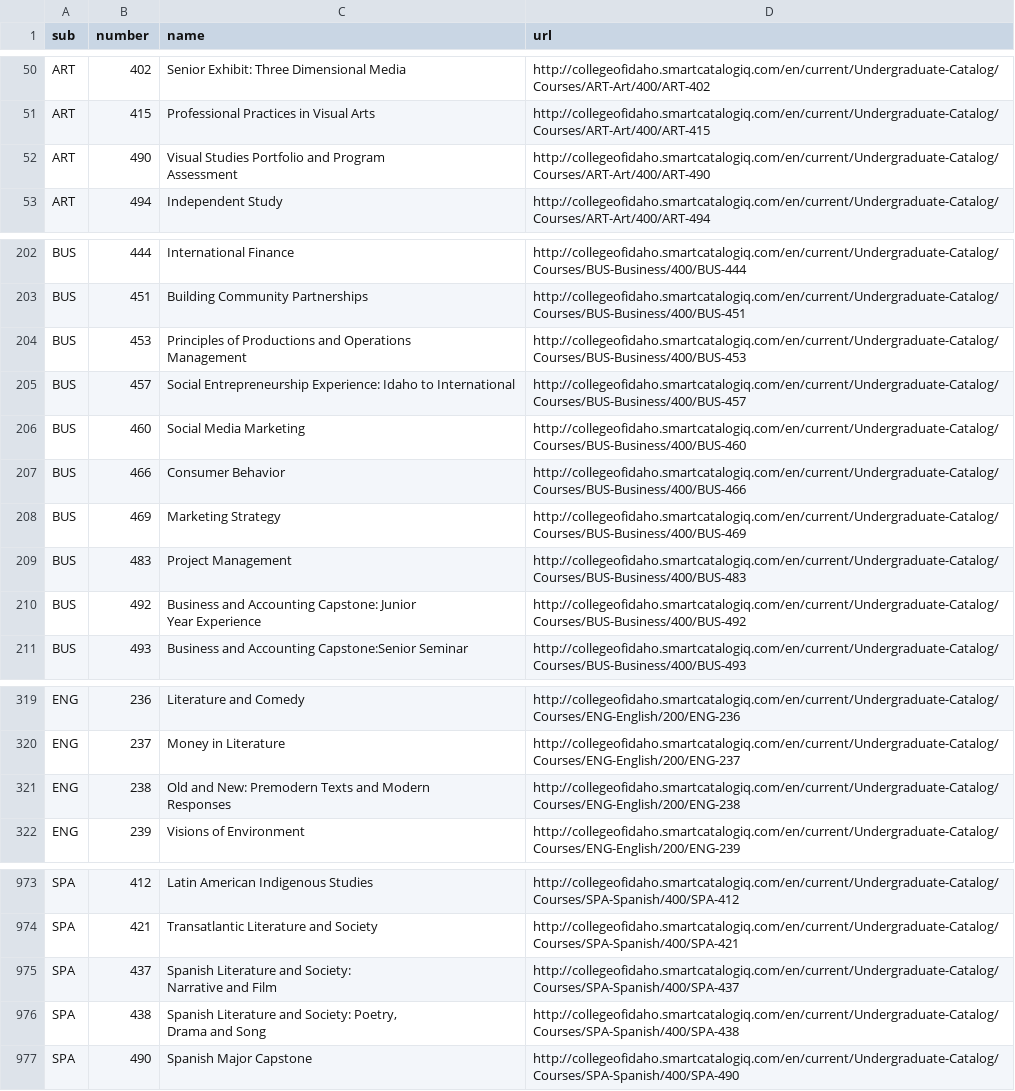
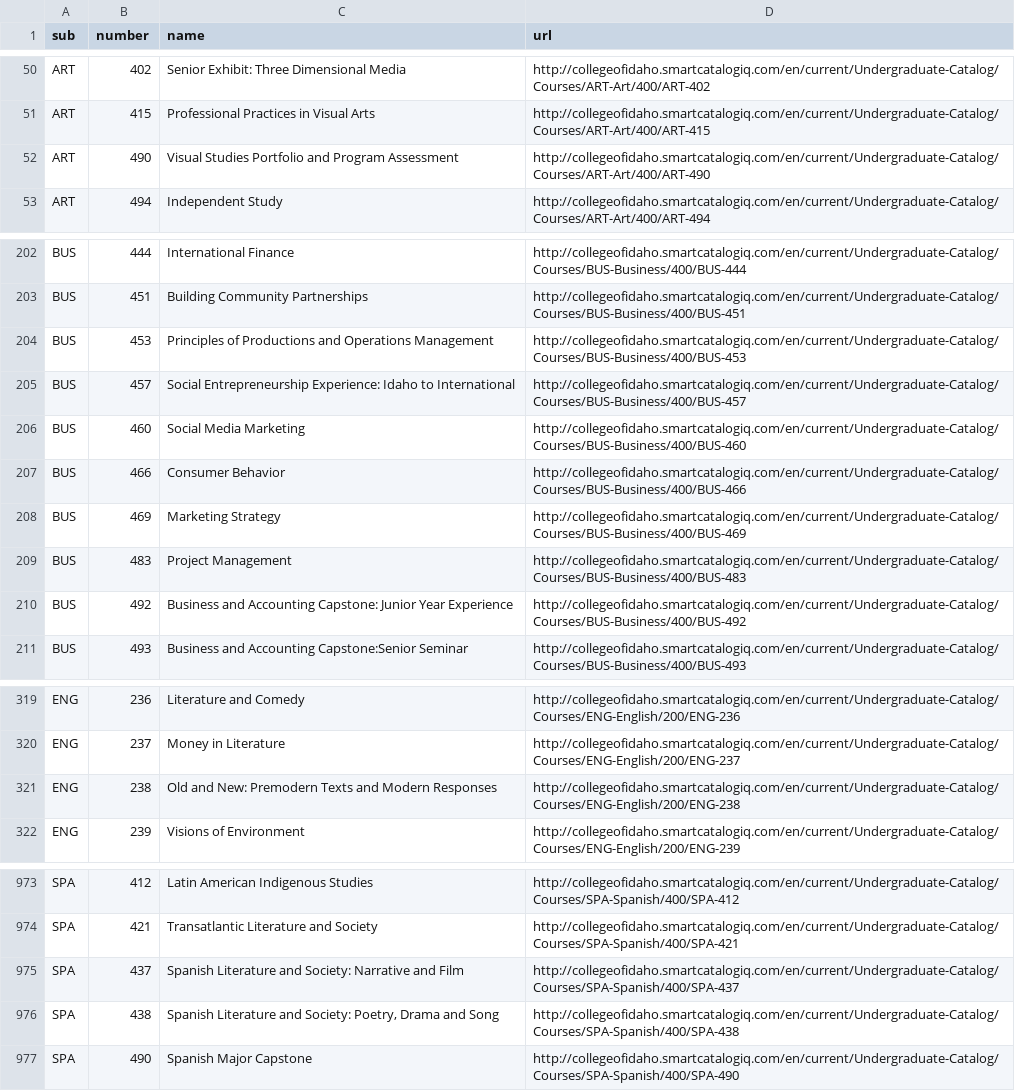
Before and after one commit to Billings007/peak-neo4j, a CSV file: data/class-list-2017-2018.csv, drawn as a sheet; only a part is shown, gaps mark what is left out; ↵ is a line break in a cell; the diff covers the shown part only; the diff names each change by its address in the sheet, - before the commit and + after, or states it on an @@ line.

Commit message:
removed \n from class names

```diff
--- a/data/class-list-2017-2018.csv
+++ b/data/class-list-2017-2018.csv
-C52 (name): …Program ↵ Assessment
+C52 (name): …Program Assessment
-C204 (name): …Operations ↵ Management
+C204 (name): …Operations Management
-C210 (name): …Year Experience
+C210 (name): …Year Experience
-C321 (name): …Modern ↵ Responses
+C321 (name): …Modern Responses
-C975 (name): …and Film
+C975 (name): …and Film
-C976 (name): …and Song
+C976 (name): …and Song
```
Also changed, not shown: 42 edited cells elsewhere in this file, 2 other files.
